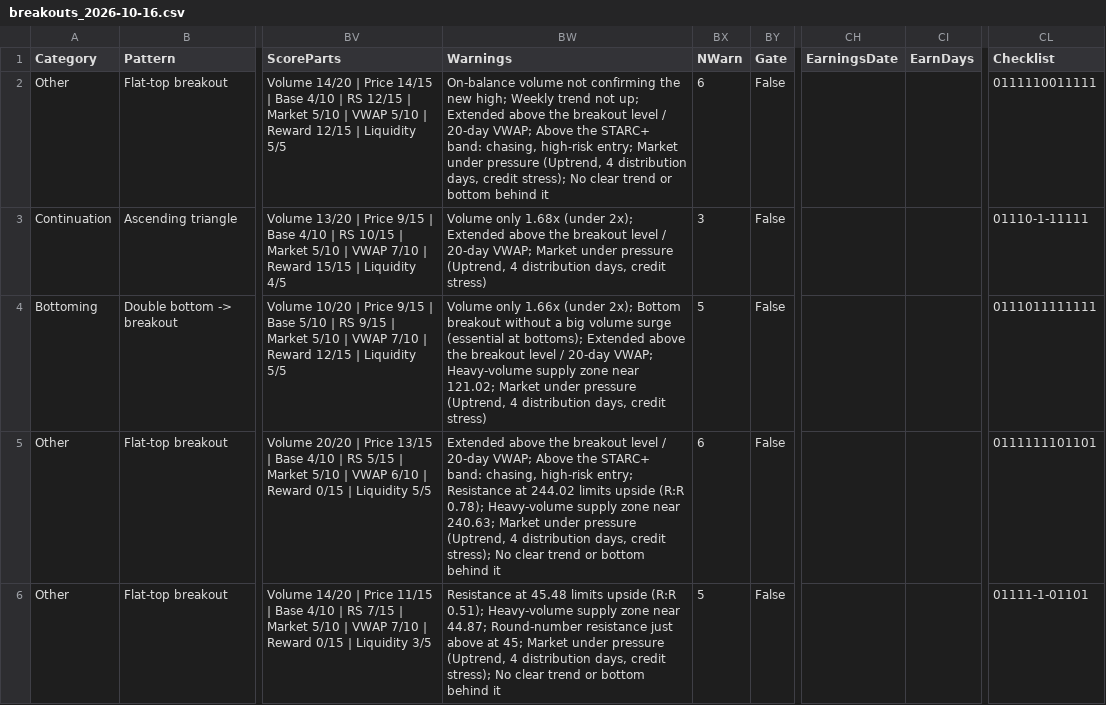
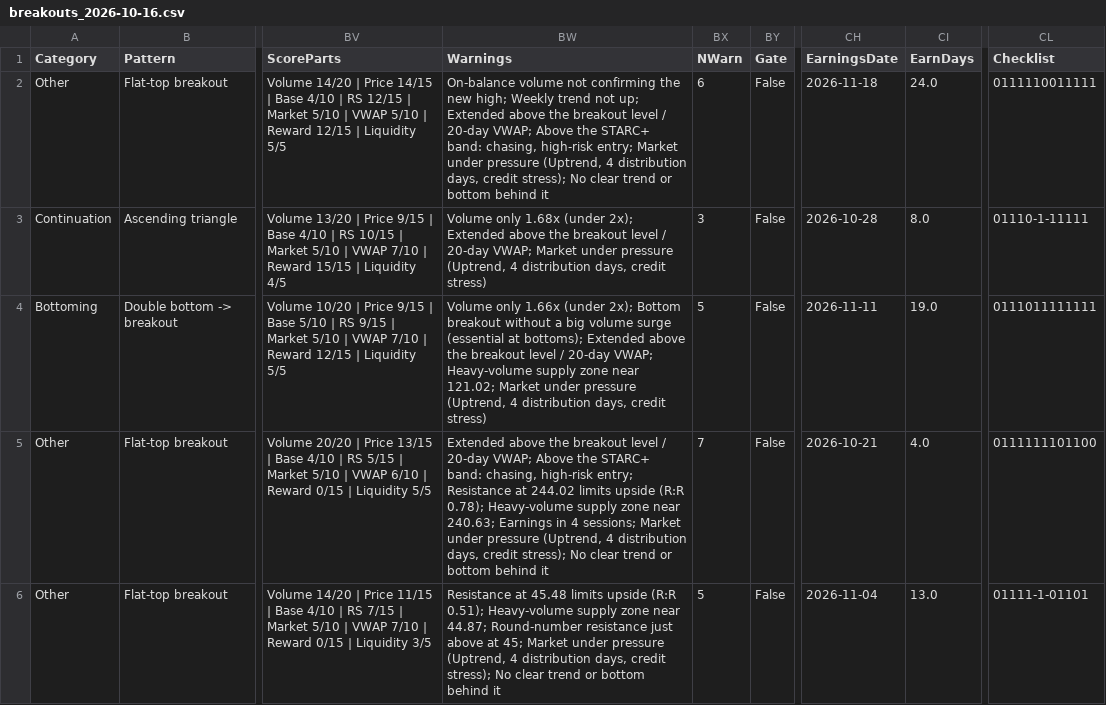
Before and after one commit to becharamezannar-eng/breakout-scanner, a CSV file: reports/breakouts_2026-10-16.csv, drawn as a sheet; only a part is shown, gaps mark what is left out; the diff covers the shown part only; the diff names each change by its address in the sheet, - before the commit and + after, or states it on an @@ line.

```diff
--- a/reports/breakouts_2026-10-16.csv
+++ b/reports/breakouts_2026-10-16.csv
-CH2 (EarningsDate): (empty)
+CH2 (EarningsDate): 2026-11-18
-CI2 (EarnDays): (empty)
+CI2 (EarnDays): 24.0
-CH3 (EarningsDate): (empty)
+CH3 (EarningsDate): 2026-10-28
-CI3 (EarnDays): (empty)
+CI3 (EarnDays): 8.0
-CH4 (EarningsDate): (empty)
+CH4 (EarningsDate): 2026-11-11
-CI4 (EarnDays): (empty)
+CI4 (EarnDays): 19.0
-BW5 (Warnings): …near 240.63; Market under…
+BW5 (Warnings): …near 240.63; Earnings in 4 sessions; Market under…
-BX5 (NWarn): 6
+BX5 (NWarn): 7
-CH5 (EarningsDate): (empty)
+CH5 (EarningsDate): 2026-10-21
-CI5 (EarnDays): (empty)
+CI5 (EarnDays): 4.0
-CL5 (Checklist): 0111111101101
+CL5 (Checklist): 0111111101100
-CH6 (EarningsDate): (empty)
+CH6 (EarningsDate): 2026-11-04
-CI6 (EarnDays): (empty)
+CI6 (EarnDays): 13.0
```
Also changed, not shown: 6 edited cells elsewhere in this file, 1 other file.
